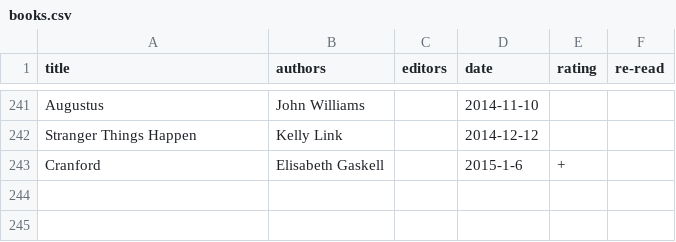
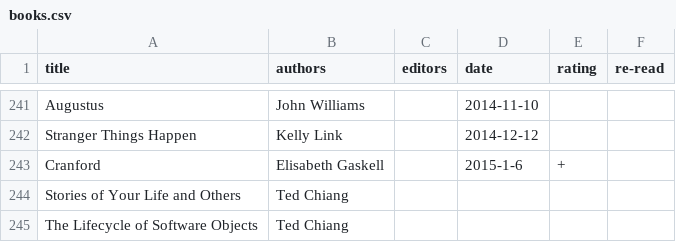
Before and after one commit to tomgp/tomgp.github.io, a CSV file: data/books.csv, drawn as a sheet; only a part is shown, gaps mark what is left out.

Commit message:
data

```diff
--- a/data/books.csv
+++ b/data/books.csv
@@ -243 +243,3 @@
 "Cranford","Elisabeth Gaskell",,"2015-1-6","+",
+"Stories of Your Life and Others","Ted Chiang",,,,
+"The Lifecycle of Software Objects","Ted Chiang",,,,
```
